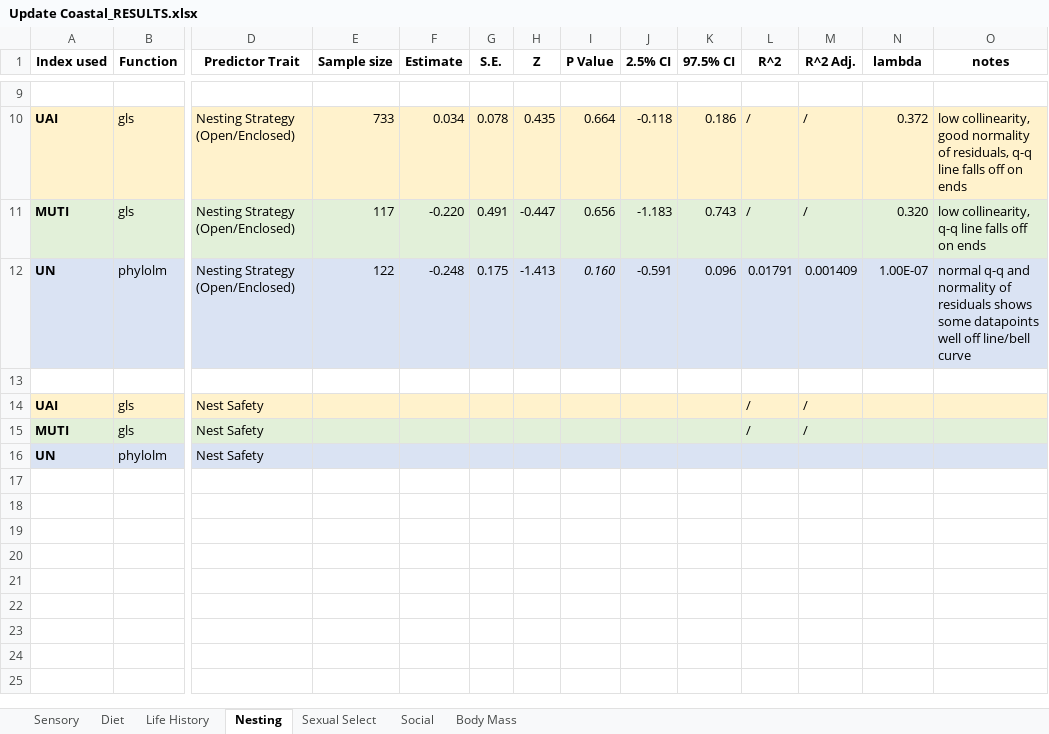
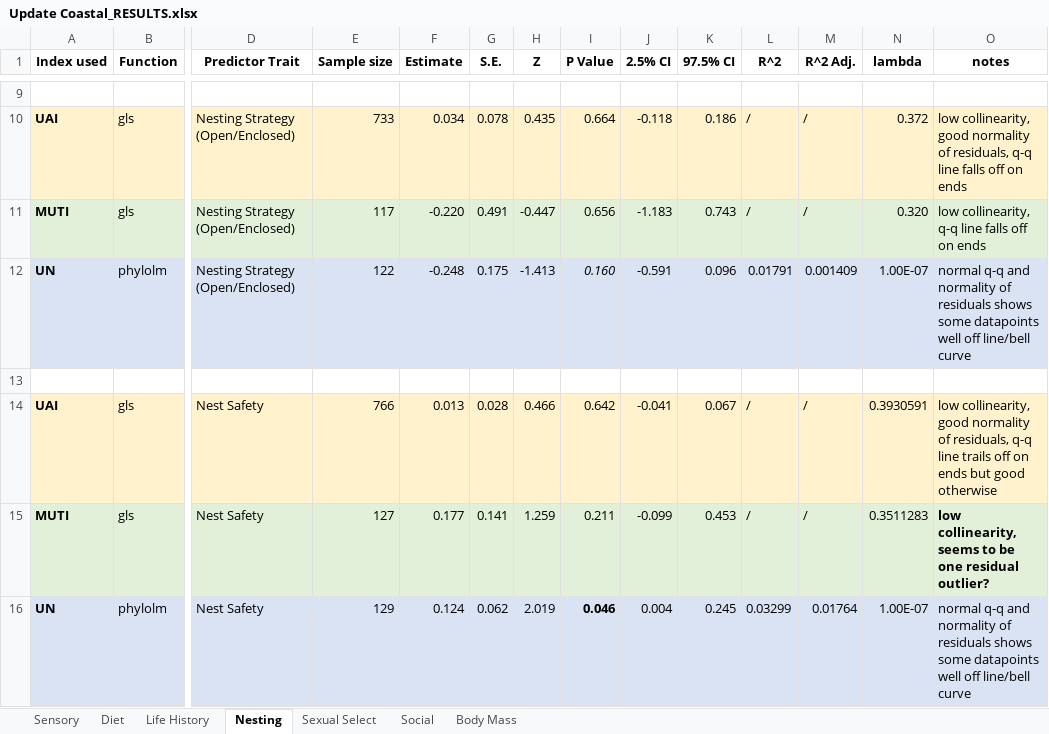
Before and after one commit to emmagarrison2/CoastalBirdsUPDATE, an Excel workbook: Results/Update Coastal_RESULTS.xlsx, sheet Nesting, drawn as a sheet; only a part is shown, gaps mark what is left out; values as stored, in another font and other column widths than the file's, no borders; removed rows and columns are numbered as before the commit, all else as after; rows hold the shown columns only; the diff covers the shown part only; the diff names each change by its address in the sheet, - before the commit and + after, or states it on an @@ line.

```diff
--- a/Results/Update Coastal_RESULTS.xlsx (sheet Nesting)
+++ b/Results/Update Coastal_RESULTS.xlsx (sheet Nesting)
-E14 (Sample size): (empty)
+E14 (Sample size): 766
-F14 (Estimate): (empty)
+F14 (Estimate): 0.013
-G14 (S.E.): (empty)
+G14 (S.E.): 0.028
-H14 (Z): (empty)
+H14 (Z): 0.466
-I14 (P Value): (empty)
+I14 (P Value): 0.642
-J14 (2.5% CI): (empty)
+J14 (2.5% CI): -0.041
-K14 (97.5% CI): (empty)
+K14 (97.5% CI): 0.067
-N14 (lambda): (empty)
+N14 (lambda): 0.3930591
-O14 (notes): (empty)
+O14 (notes): low collinearity, good normality of residuals, q-q line trails off on ends but good otherwise
-E15 (Sample size): (empty)
+E15 (Sample size): 127
-F15 (Estimate): (empty)
+F15 (Estimate): 0.177
-G15 (S.E.): (empty)
+G15 (S.E.): 0.141
-H15 (Z): (empty)
+H15 (Z): 1.259
-I15 (P Value): (empty)
+I15 (P Value): 0.211
-J15 (2.5% CI): (empty)
+J15 (2.5% CI): -0.099
-K15 (97.5% CI): (empty)
+K15 (97.5% CI): 0.453
-N15 (lambda): (empty)
+N15 (lambda): 0.3511283
-O15 (notes): (empty)
+O15 (notes): low collinearity, seems to be one residual outlier?
-row 16: UN | phylolm | Nest Safety
+row 16: UN | phylolm | Nest Safety | 129 | 0.124 | 0.062 | 2.019 | 0.046 | 0.004 | 0.245 | 0.03299 | 0.01764 | 1.00E-07 | normal q-q and normality of residuals shows some datapoints well off line/bell curve
```
Also changed, not shown: 1 added row, 1 removed row and 18 edited cells elsewhere in this sheet, sheet Sexual Select, sheet Social, sheet Body Mass, 4 other files.
